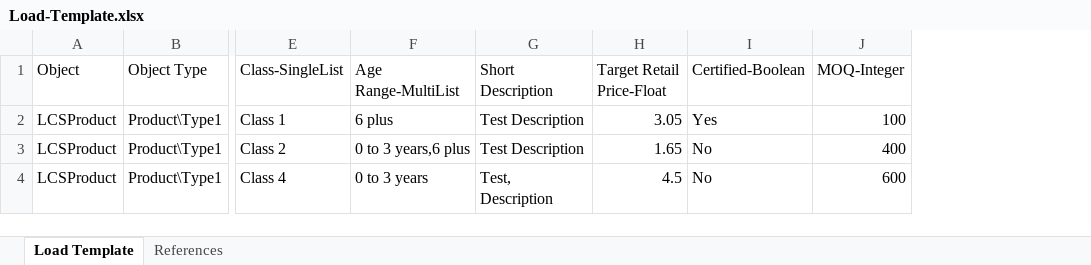
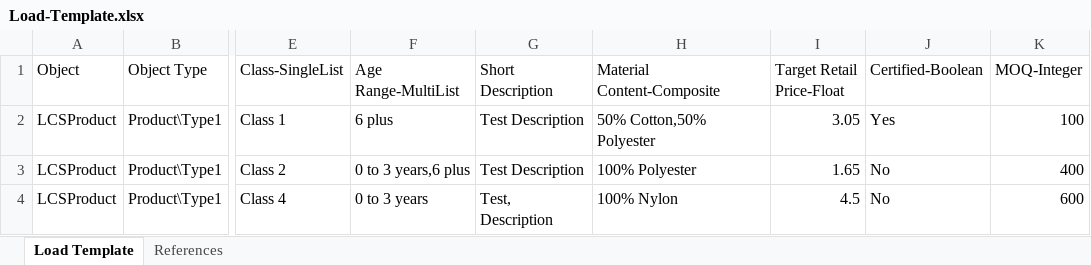
Before and after one commit to vjremo/plm-load-converter, an Excel workbook: Load-Template.xlsx, sheet Load Template, drawn as a sheet; only a part is shown, gaps mark what is left out; values as stored, in another font and other column widths than the file's, no borders; the diff names each change by its address in the sheet, - before the commit and + after, or states it on an @@ line.

Commit message:
Doc: updated validation rule for Composite

```diff
--- a/Load-Template.xlsx (sheet Load Template)
+++ b/Load-Template.xlsx (sheet Load Template)
+column H (Material Content-Composite), rows 2-4: 50% Cotton,50% Polyester | 100% Polyester | 100% Nylon
```
Also changed, not shown: sheet References, 1 other file.
